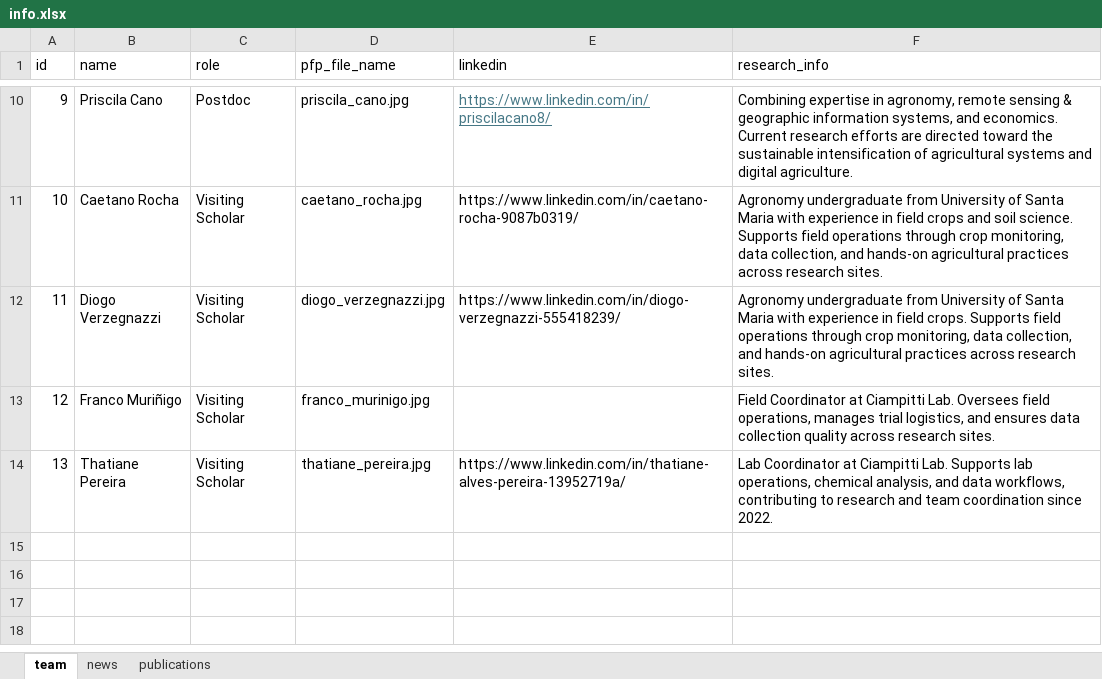
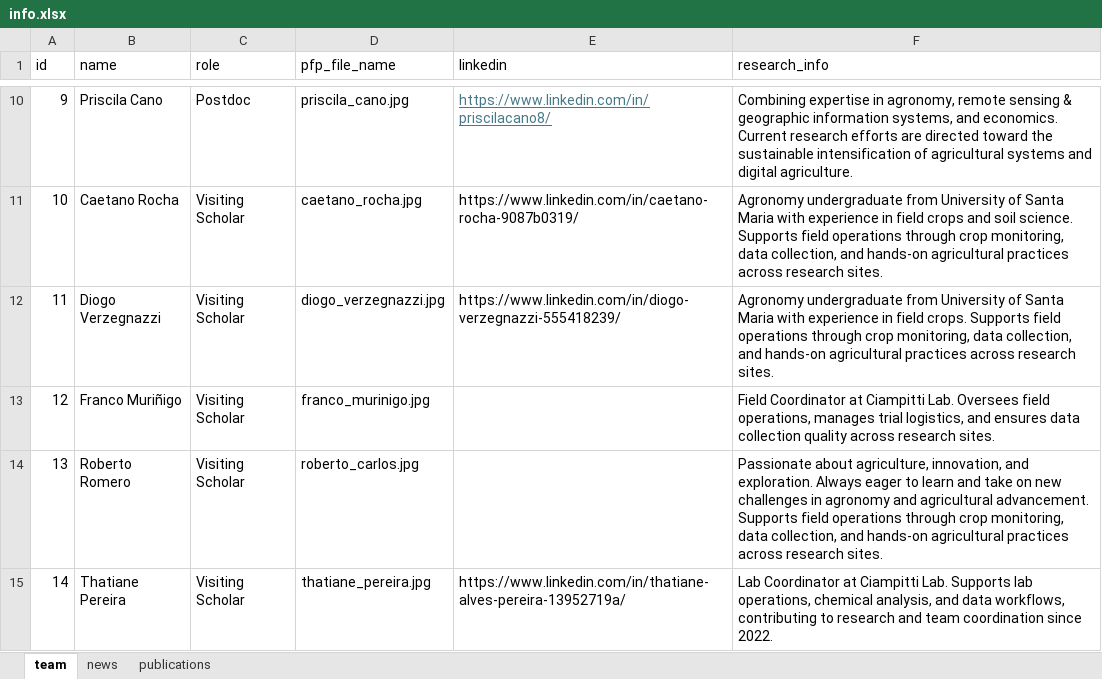
Before and after one commit to Ciampitti-Lab/ciampitti-lab.github.io, an Excel workbook: public/data/info.xlsx, sheet team, drawn as a sheet; only a part is shown, gaps mark what is left out; values as stored, in another font and other column widths than the file's, no borders; addresses are those after the commit; the diff names each change by its address in the sheet, - before the commit and + after, or states it on an @@ line.

Commit message:
chore: add roberto

```diff
--- a/public/data/info.xlsx (sheet team)
+++ b/public/data/info.xlsx (sheet team)
+row 14: 13 | Roberto Romero | Visiting Scholar | roberto_carlos.jpg |  | Passionate about agriculture, innovation, and exploration. Always eager to learn and take on new challenges in agronomy and agricultural advancement. Supports field operations through crop monitoring, data collection, and hands-on agricultural practices across research sites.
@@ column A (id) renumbered from row 15 down @@
```
Also changed, not shown: sheet publications, 1 other file.
